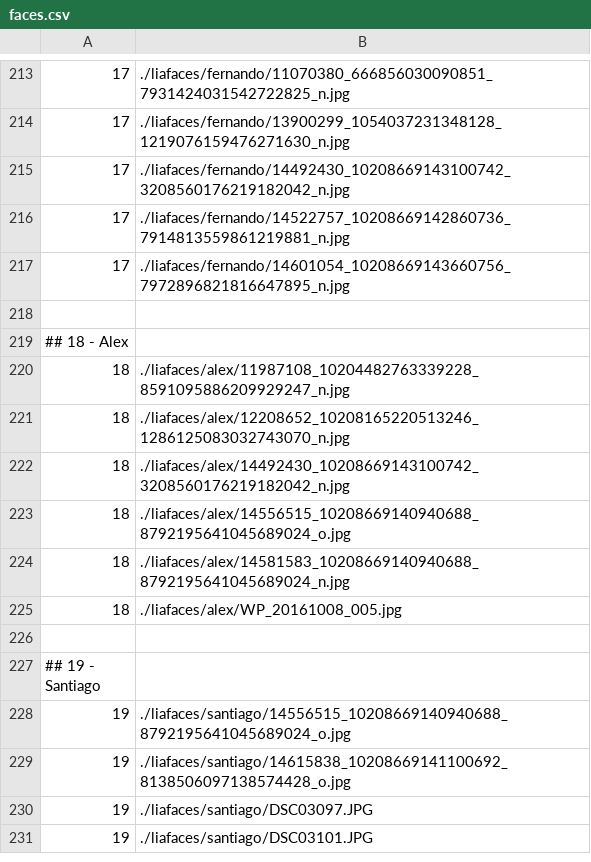
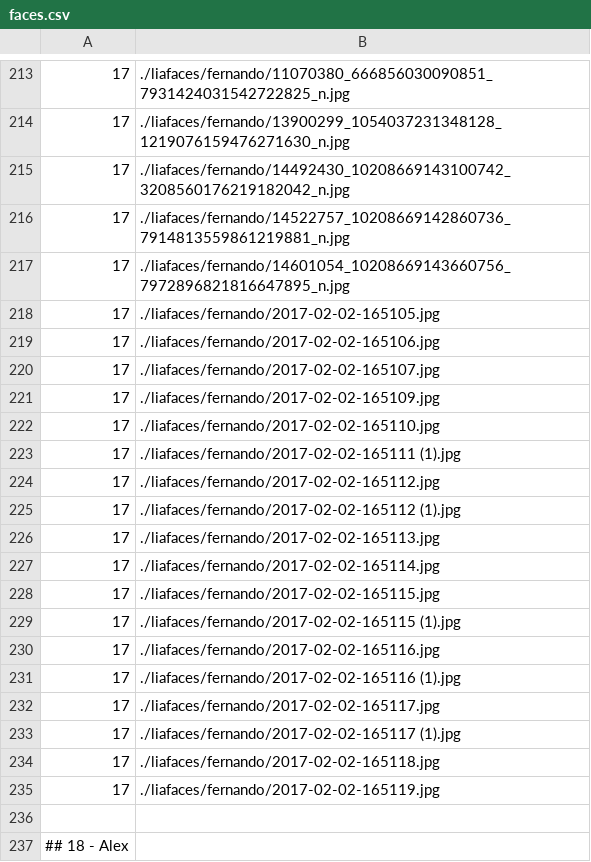
Before and after one commit to ViniciusAS/FacebookFaceRecognition, a CSV file: faces.csv, drawn as a sheet; only a part is shown, gaps mark what is left out; the shorter side is filled out with more unchanged rows; the diff names each change by its address in the sheet, - before the commit and + after, or states it on an @@ line.

Commit message:
Added more faces for database

```diff
--- a/faces.csv
+++ b/faces.csv
+row 218: 17 | ./liafaces/fernando/2017-02-02-165105.jpg
+row 219: 17 | ./liafaces/fernando/2017-02-02-165106.jpg
+row 220: 17 | ./liafaces/fernando/2017-02-02-165107.jpg
+row 221: 17 | ./liafaces/fernando/2017-02-02-165109.jpg
+row 222: 17 | ./liafaces/fernando/2017-02-02-165110.jpg
+row 223: 17 | ./liafaces/fernando/2017-02-02-165111 (1).jpg
+row 224: 17 | ./liafaces/fernando/2017-02-02-165112.jpg
+row 225: 17 | ./liafaces/fernando/2017-02-02-165112 (1).jpg
+row 226: 17 | ./liafaces/fernando/2017-02-02-165113.jpg
+row 227: 17 | ./liafaces/fernando/2017-02-02-165114.jpg
+row 228: 17 | ./liafaces/fernando/2017-02-02-165115.jpg
+row 229: 17 | ./liafaces/fernando/2017-02-02-165115 (1).jpg
+row 230: 17 | ./liafaces/fernando/2017-02-02-165116.jpg
+row 231: 17 | ./liafaces/fernando/2017-02-02-165116 (1).jpg
+row 232: 17 | ./liafaces/fernando/2017-02-02-165117.jpg
+row 233: 17 | ./liafaces/fernando/2017-02-02-165117 (1).jpg
+row 234: 17 | ./liafaces/fernando/2017-02-02-165118.jpg
+row 235: 17 | ./liafaces/fernando/2017-02-02-165119.jpg
```
Also changed, not shown: 1 other file.
